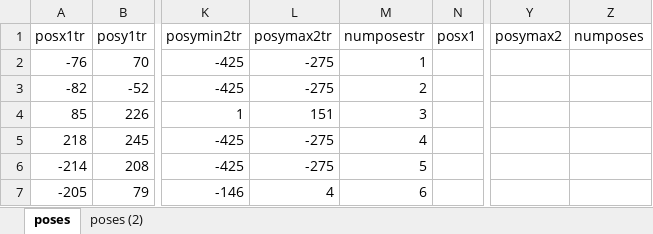
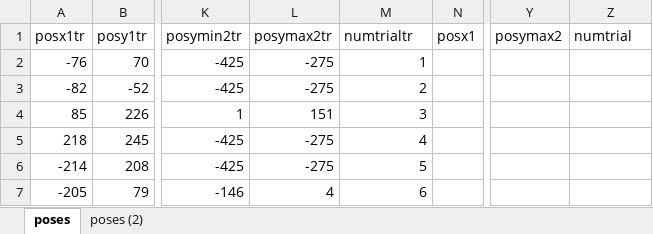
Before and after one commit to angelgardt/hseuxlab-wlm2021, an Excel workbook: book/wlm2021-book/data/data_sharexp/targetpositions.xlsx, sheet poses, drawn as a sheet; only a part is shown, gaps mark what is left out; values as stored, in another font and other column widths than the file's, no borders; the diff names each change by its address in the sheet, - before the commit and + after, or states it on an @@ line.

```diff
--- a/book/wlm2021-book/data/data_sharexp/targetpositions.xlsx (sheet poses)
+++ b/book/wlm2021-book/data/data_sharexp/targetpositions.xlsx (sheet poses)
-M1: numposestr
+M1: numtrialtr
-Z1: numposes
+Z1: numtrial
```
Also changed, not shown: sheet poses (2), 4 other files.
